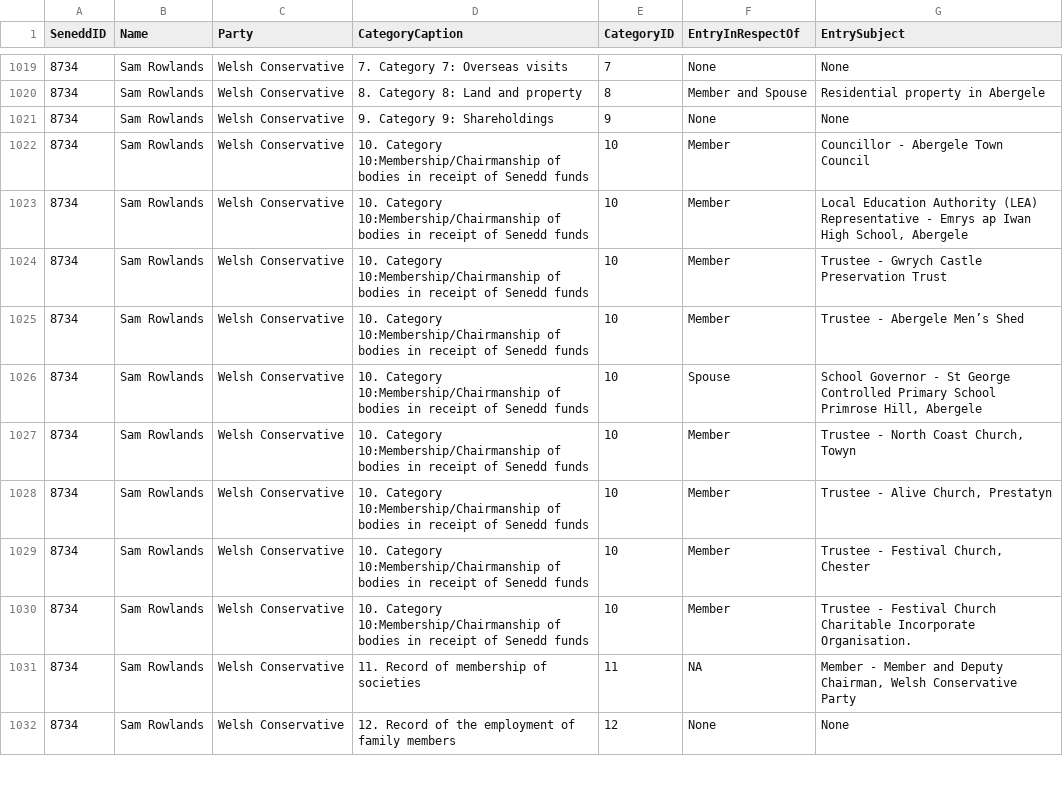
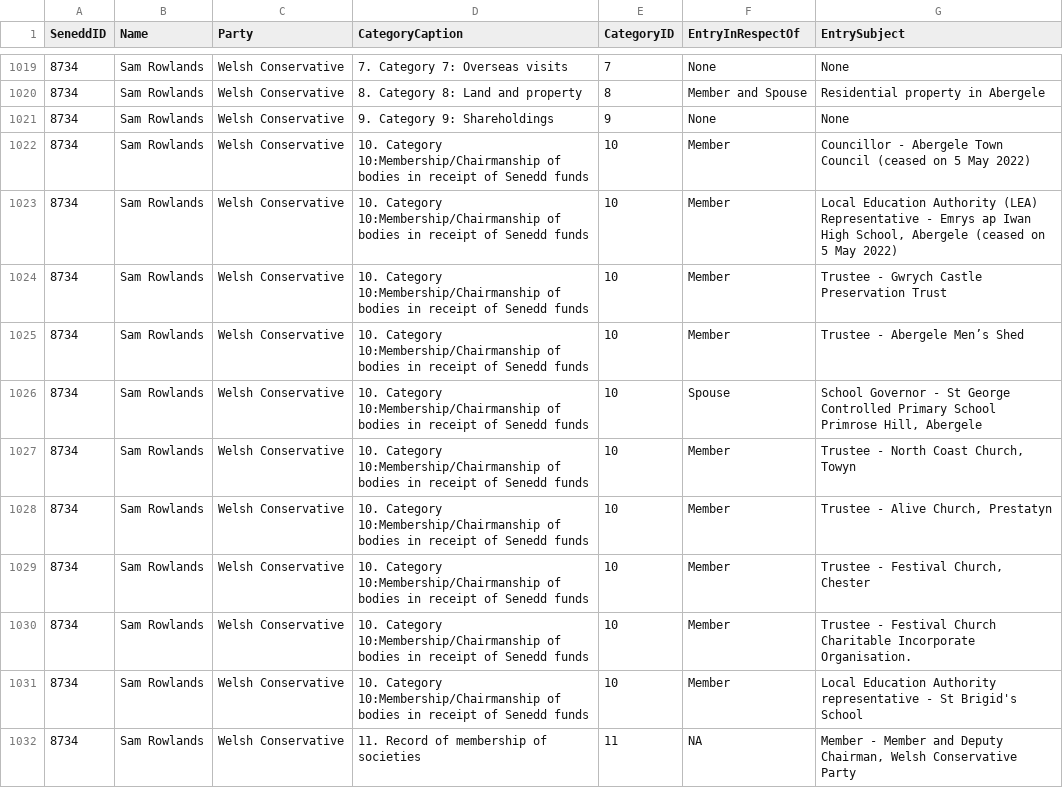
Before and after one commit to stupidpupil/senedd_scraper, a CSV file: interests.csv, drawn as a sheet; only a part is shown, gaps mark what is left out; the shorter side is filled out with more unchanged rows; the diff names each change by its address in the sheet, - before the commit and + after, or states it on an @@ line.

```diff
--- a/interests.csv
+++ b/interests.csv
-G1022 (EntrySubject): …Town Council
+G1022 (EntrySubject): …Town Council (ceased on 5 May 2022)
-G1023 (EntrySubject): …School, Abergele
+G1023 (EntrySubject): …School, Abergele (ceased on 5 May 2022)
+row 1031: 8734 | Sam Rowlands | Welsh Conservative | 10. Category 10:Membership/Chairmanship of bodies in receipt of Senedd funds | 10 | Member | Local Education Authority representative - St Brigid's School
```
Also changed, not shown: members.csv, members_for_do_gooder.csv, 2 other files.
